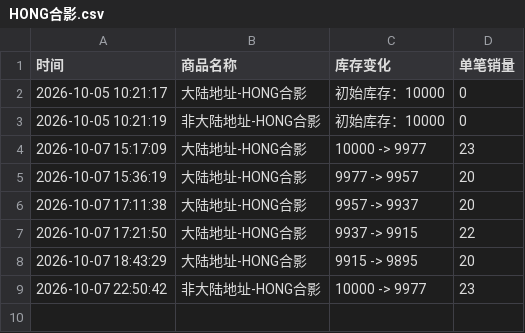
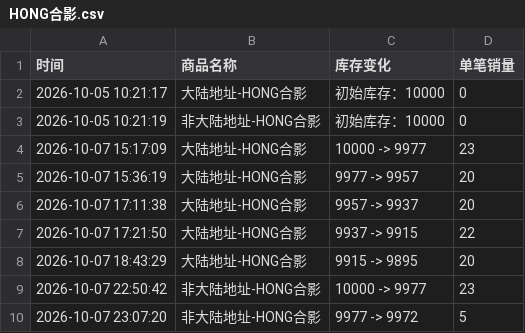
Before and after one commit to Juineii/pow_imini1007, a CSV file: HONG合影.csv, drawn as a sheet.

Commit message:
自动更新数据 2026-10-07 23:07:56

```diff
--- a/HONG合影.csv
+++ b/HONG合影.csv
@@ -9 +9,2 @@
 2026-10-07 22:50:42,非大陆地址-HONG合影,10000 -> 9977,23
+2026-10-07 23:07:20,非大陆地址-HONG合影,9977 -> 9972,5
```
